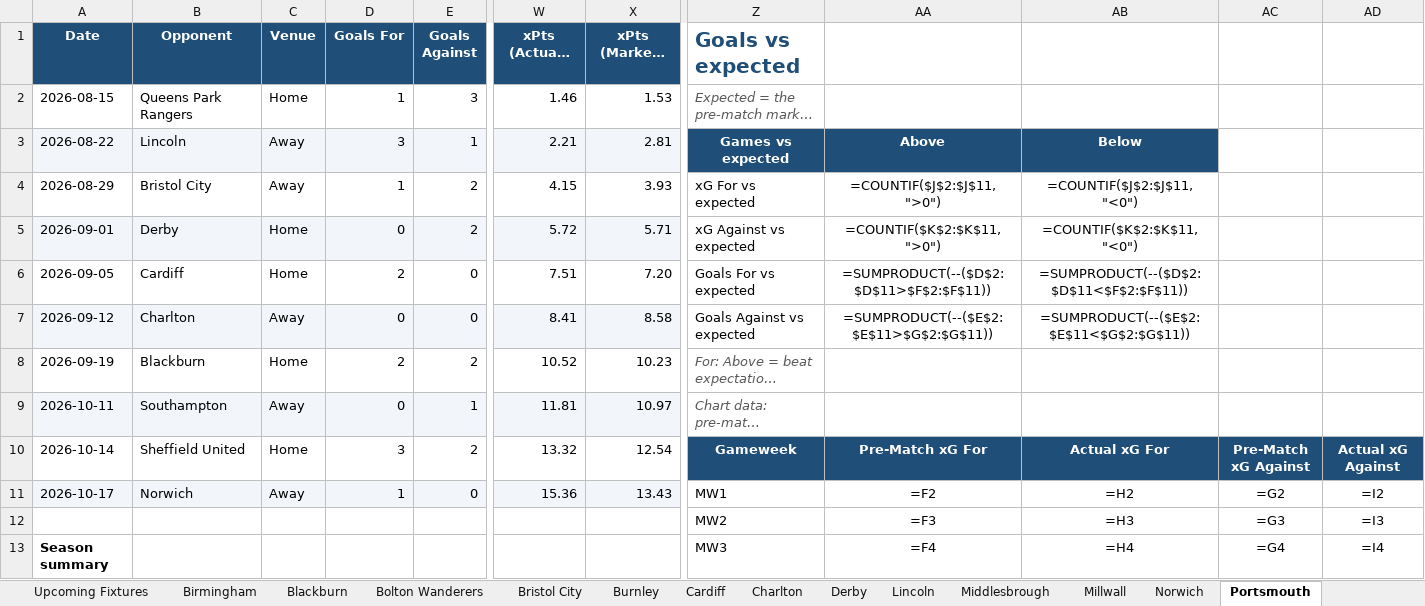
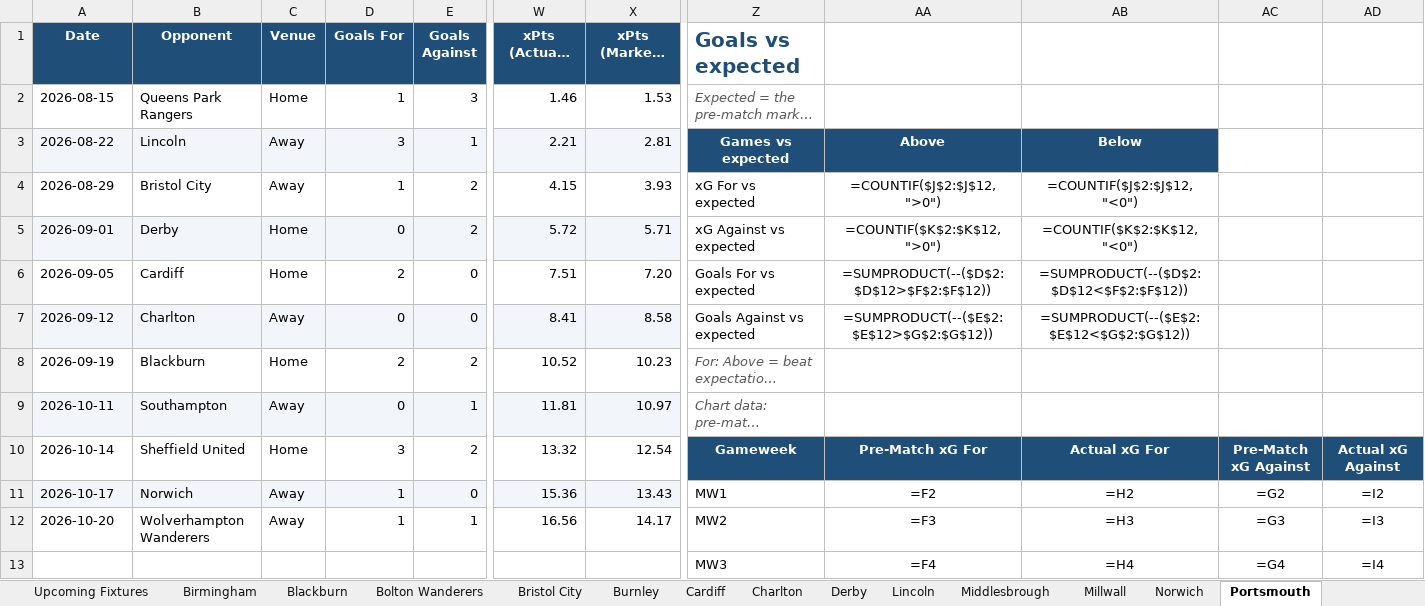
Before and after one commit to boylealert0209/efl-xg-model, an Excel workbook: data/championship_xg_report.xlsx, sheet Portsmouth, drawn as a sheet; only a part is shown, gaps mark what is left out; long unchanged cells end in …; values as stored, in another font and other column widths than the file's, no borders; formulas without a stored value are shown as written; charts and pictures and conditional formats not drawn; removed rows and columns are numbered as before the commit, all else as after; rows hold the shown columns only; the diff covers the shown part only; the diff names each change by its address in the sheet, - before the commit and + after, or states it on an @@ line.

```diff
--- a/data/championship_xg_report.xlsx (sheet Portsmouth)
+++ b/data/championship_xg_report.xlsx (sheet Portsmouth)
-AA4: =COUNTIF($J$2:$J$11,">0")
+AA4: =COUNTIF($J$2:$J$12,">0")
-AB4: =COUNTIF($J$2:$J$11,"<0")
+AB4: =COUNTIF($J$2:$J$12,"<0")
-AA5: =COUNTIF($K$2:$K$11,">0")
+AA5: =COUNTIF($K$2:$K$12,">0")
-AB5: =COUNTIF($K$2:$K$11,"<0")
+AB5: =COUNTIF($K$2:$K$12,"<0")
-AA6: =SUMPRODUCT(--($D$2:$D$11>$F$2:$F$11))
+AA6: =SUMPRODUCT(--($D$2:$D$12>$F$2:$F$12))
-AB6: =SUMPRODUCT(--($D$2:$D$11<$F$2:$F$11))
+AB6: =SUMPRODUCT(--($D$2:$D$12<$F$2:$F$12))
-AA7: =SUMPRODUCT(--($E$2:$E$11>$G$2:$G$11))
+AA7: =SUMPRODUCT(--($E$2:$E$12>$G$2:$G$12))
-AB7: =SUMPRODUCT(--($E$2:$E$11<$G$2:$G$11))
+AB7: =SUMPRODUCT(--($E$2:$E$12<$G$2:$G$12))
-row 12:  |  |  |  |  |  |  | MW2 | =F3 | =H3 | =G3 | =I3
+row 12: 2026-10-20 | Wolverhampton Wanderers | Away | 1 | 1 | 16.56 | 14.17 | MW2 | =F3 | =H3 | =G3 | =I3
-A13 (Date): Season summary
+A13 (Date): (empty)
```
Also changed, not shown: 4 added rows, 4 removed rows, 35 edited cells, cell formats and merged cells elsewhere in this sheet, sheet Match Log, sheet Wolverhampton Wanderers, sheet League Table, sheet Home & Away Splits, sheet Total xG Delta, sheet Overview, 27 more sheets, charts or pictures, 5 other files.
